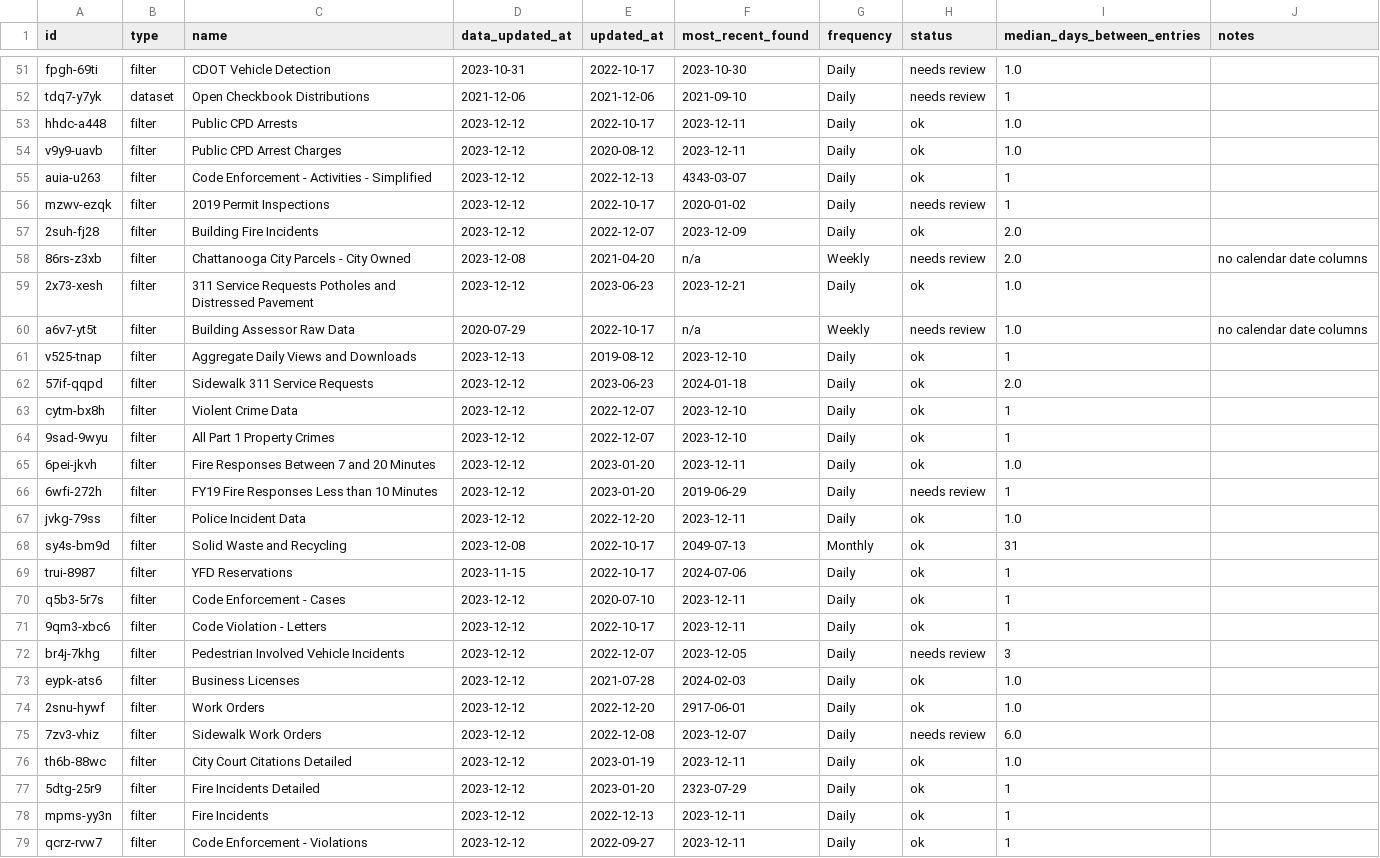
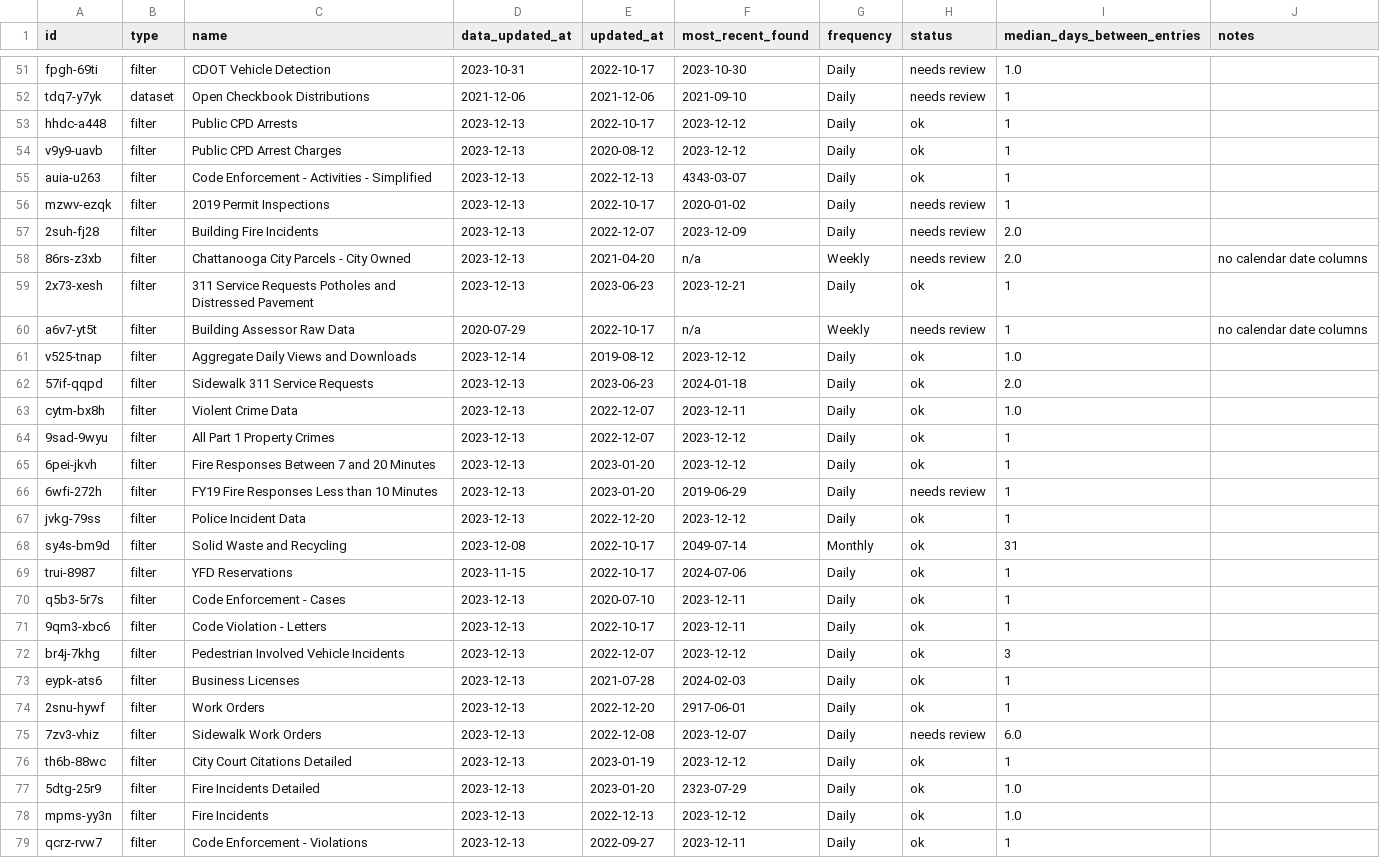
Before and after one commit to officeofperformancemanagement/socrata-qa-scripts, a CSV file: results/frequency_analysis.csv, drawn as a sheet; only a part is shown, gaps mark what is left out; the diff covers the shown part only.

```diff
--- a/results/frequency_analysis.csv
+++ b/results/frequency_analysis.csv
@@ -52,28 +52,28 @@ fpgh-69ti,filter,CDOT Vehicle Detection,2023-10-31,2022-10-17,2023-10-30,Daily,n
 tdq7-y7yk,dataset,Open Checkbook Distributions,2021-12-06,2021-12-06,2021-09-10,Daily,needs review,1,
-hhdc-a448,filter,Public CPD Arrests,2023-12-12,2022-10-17,2023-12-11,Daily,ok,1.0,
-v9y9-uavb,filter,Public CPD Arrest Charges,2023-12-12,2020-08-12,2023-12-11,Daily,ok,1.0,
-auia-u263,filter,Code Enforcement - Activities - Simplified,2023-12-12,2022-12-13,4343-03-07,Daily,ok,1,
-mzwv-ezqk,filter,2019 Permit Inspections,2023-12-12,2022-10-17,2020-01-02,Daily,needs review,1,
-2suh-fj28,filter,Building Fire Incidents,2023-12-12,2022-12-07,2023-12-09,Daily,ok,2.0,
-86rs-z3xb,filter,Chattanooga City Parcels - City Owned,2023-12-08,2021-04-20,n/a,Weekly,needs review,2.0,no calendar date columns
-2x73-xesh,filter,311 Service Requests Potholes and Distressed Pavement,2023-12-12,2023-06-23,2023-12-21,Daily,ok,1.0,
-a6v7-yt5t,filter,Building Assessor Raw Data,2020-07-29,2022-10-17,n/a,Weekly,needs review,1.0,no calendar date columns
-v525-tnap,filter,Aggregate Daily Views and Downloads,2023-12-13,2019-08-12,2023-12-10,Daily,ok,1,
-57if-qqpd,filter,Sidewalk 311 Service Requests,2023-12-12,2023-06-23,2024-01-18,Daily,ok,2.0,
-cytm-bx8h,filter,Violent Crime Data,2023-12-12,2022-12-07,2023-12-10,Daily,ok,1,
-9sad-9wyu,filter,All Part 1 Property Crimes,2023-12-12,2022-12-07,2023-12-10,Daily,ok,1,
-6pei-jkvh,filter,Fire Responses Between 7 and 20 Minutes,2023-12-12,2023-01-20,2023-12-11,Daily,ok,1.0,
-6wfi-272h,filter,FY19 Fire Responses Less than 10 Minutes,2023-12-12,2023-01-20,2019-06-29,Daily,needs review,1,
-jvkg-79ss,filter,Police Incident Data,2023-12-12,2022-12-20,2023-12-11,Daily,ok,1.0,
-sy4s-bm9d,filter,Solid Waste and Recycling,2023-12-08,2022-10-17,2049-07-13,Monthly,ok,31,
+hhdc-a448,filter,Public CPD Arrests,2023-12-13,2022-10-17,2023-12-12,Daily,ok,1,
+v9y9-uavb,filter,Public CPD Arrest Charges,2023-12-13,2020-08-12,2023-12-12,Daily,ok,1,
+auia-u263,filter,Code Enforcement - Activities - Simplified,2023-12-13,2022-12-13,4343-03-07,Daily,ok,1,
+mzwv-ezqk,filter,2019 Permit Inspections,2023-12-13,2022-10-17,2020-01-02,Daily,needs review,1,
+2suh-fj28,filter,Building Fire Incidents,2023-12-13,2022-12-07,2023-12-09,Daily,needs review,2.0,
+86rs-z3xb,filter,Chattanooga City Parcels - City Owned,2023-12-13,2021-04-20,n/a,Weekly,needs review,2.0,no calendar date columns
+2x73-xesh,filter,311 Service Requests Potholes and Distressed Pavement,2023-12-13,2023-06-23,2023-12-21,Daily,ok,1,
+a6v7-yt5t,filter,Building Assessor Raw Data,2020-07-29,2022-10-17,n/a,Weekly,needs review,1,no calendar date columns
+v525-tnap,filter,Aggregate Daily Views and Downloads,2023-12-14,2019-08-12,2023-12-12,Daily,ok,1.0,
+57if-qqpd,filter,Sidewalk 311 Service Requests,2023-12-13,2023-06-23,2024-01-18,Daily,ok,2.0,
+cytm-bx8h,filter,Violent Crime Data,2023-12-13,2022-12-07,2023-12-11,Daily,ok,1.0,
+9sad-9wyu,filter,All Part 1 Property Crimes,2023-12-13,2022-12-07,2023-12-12,Daily,ok,1,
+6pei-jkvh,filter,Fire Responses Between 7 and 20 Minutes,2023-12-13,2023-01-20,2023-12-12,Daily,ok,1,
+6wfi-272h,filter,FY19 Fire Responses Less than 10 Minutes,2023-12-13,2023-01-20,2019-06-29,Daily,needs review,1,
+jvkg-79ss,filter,Police Incident Data,2023-12-13,2022-12-20,2023-12-12,Daily,ok,1,
+sy4s-bm9d,filter,Solid Waste and Recycling,2023-12-08,2022-10-17,2049-07-14,Monthly,ok,31,
 trui-8987,filter,YFD Reservations,2023-11-15,2022-10-17,2024-07-06,Daily,ok,1,
-q5b3-5r7s,filter,Code Enforcement - Cases,2023-12-12,2020-07-10,2023-12-11,Daily,ok,1,
-9qm3-xbc6,filter,Code Violation - Letters,2023-12-12,2022-10-17,2023-12-11,Daily,ok,1,
-br4j-7khg,filter,Pedestrian Involved Vehicle Incidents,2023-12-12,2022-12-07,2023-12-05,Daily,needs review,3,
-eypk-ats6,filter,Business Licenses,2023-12-12,2021-07-28,2024-02-03,Daily,ok,1.0,
-2snu-hywf,filter,Work Orders,2023-12-12,2022-12-20,2917-06-01,Daily,ok,1.0,
-7zv3-vhiz,filter,Sidewalk Work Orders,2023-12-12,2022-12-08,2023-12-07,Daily,needs review,6.0,
-th6b-88wc,filter,City Court Citations Detailed,2023-12-12,2023-01-19,2023-12-11,Daily,ok,1.0,
-5dtg-25r9,filter,Fire Incidents Detailed,2023-12-12,2023-01-20,2323-07-29,Daily,ok,1,
-mpms-yy3n,filter,Fire Incidents,2023-12-12,2022-12-13,2023-12-11,Daily,ok,1,
-qcrz-rvw7,filter,Code Enforcement - Violations,2023-12-12,2022-09-27,2023-12-11,Daily,ok,1,
+q5b3-5r7s,filter,Code Enforcement - Cases,2023-12-13,2020-07-10,2023-12-11,Daily,ok,1,
+9qm3-xbc6,filter,Code Violation - Letters,2023-12-13,2022-10-17,2023-12-11,Daily,ok,1,
+br4j-7khg,filter,Pedestrian Involved Vehicle Incidents,2023-12-13,2022-12-07,2023-12-12,Daily,ok,3,
+eypk-ats6,filter,Business Licenses,2023-12-13,2021-07-28,2024-02-03,Daily,ok,1,
+2snu-hywf,filter,Work Orders,2023-12-13,2022-12-20,2917-06-01,Daily,ok,1,
+7zv3-vhiz,filter,Sidewalk Work Orders,2023-12-13,2022-12-08,2023-12-07,Daily,needs review,6.0,
+th6b-88wc,filter,City Court Citations Detailed,2023-12-13,2023-01-19,2023-12-12,Daily,ok,1,
+5dtg-25r9,filter,Fire Incidents Detailed,2023-12-13,2023-01-20,2323-07-29,Daily,ok,1.0,
+mpms-yy3n,filter,Fire Incidents,2023-12-13,2022-12-13,2023-12-12,Daily,ok,1.0,
+qcrz-rvw7,filter,Code Enforcement - Violations,2023-12-13,2022-09-27,2023-12-11,Daily,ok,1,
```
Also changed, not shown: 99 edited cells elsewhere in this file.
